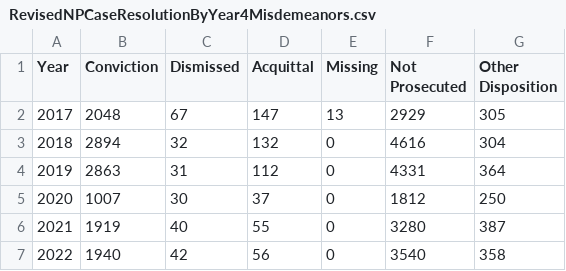
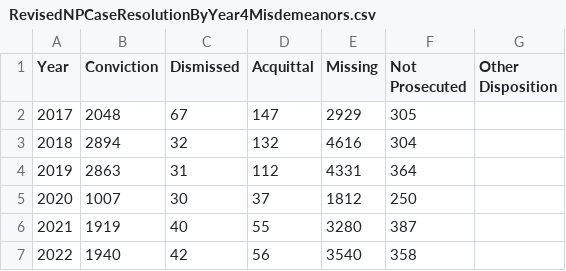
Before and after one commit to negalakew/CCJ.Maryland, a CSV file: Charles/Case Resolution/RevisedNPCaseResolutionByYear4Misdemeanors.csv, drawn as a sheet.

Commit message:
Update RevisedNPCaseResolutionByYear4Misdemeanors.csv

```diff
--- a/Charles/Case Resolution/RevisedNPCaseResolutionByYear4Misdemeanors.csv
+++ b/Charles/Case Resolution/RevisedNPCaseResolutionByYear4Misdemeanors.csv
@@ -1,7 +1,7 @@
 Year,Conviction,Dismissed, Acquittal,Missing,Not Prosecuted, Other Disposition
-2017,2048,67,147,13,2929,305
-2018,2894,32,132,0,4616,304
-2019,2863,31,112,0,4331,364
-2020,1007,30,37,0,1812,250
-2021,1919,40,55,0,3280,387
-2022,1940,42,56,0,3540,358
+2017,2048,67,147,2929,305
+2018,2894,32,132,4616,304
+2019,2863,31,112,4331,364
+2020,1007,30,37,1812,250
+2021,1919,40,55,3280,387
+2022,1940,42,56,3540,358
```
